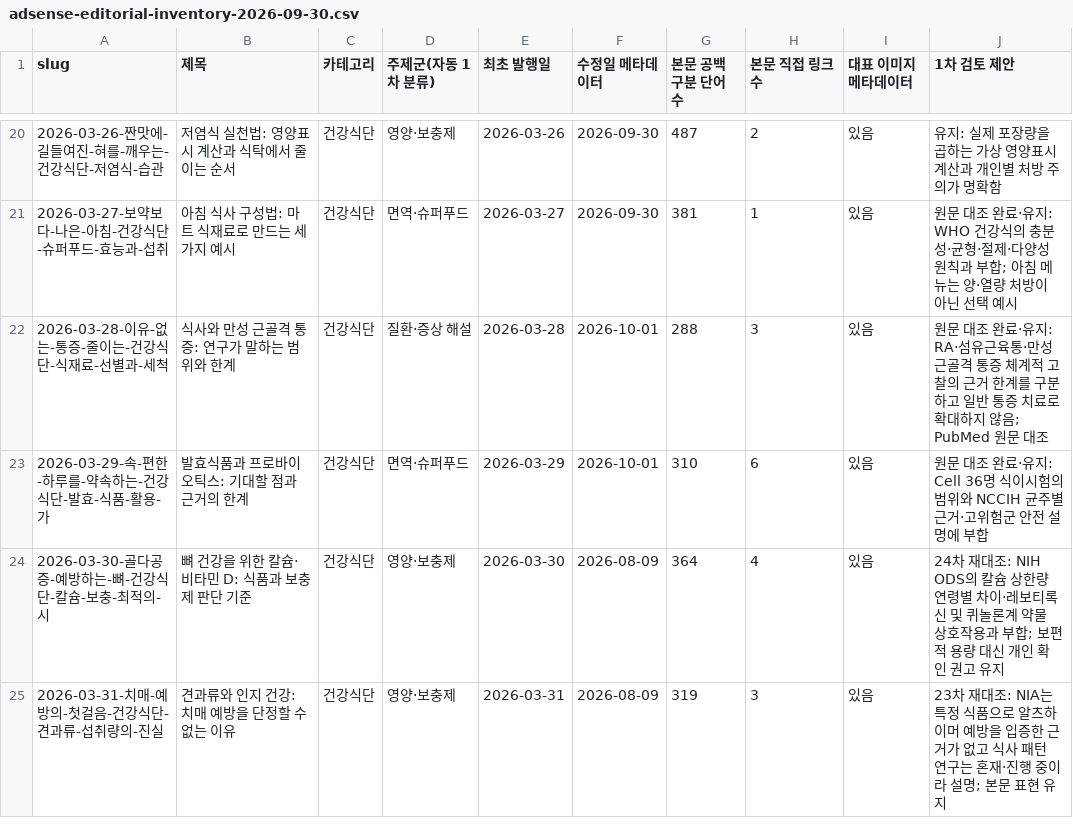
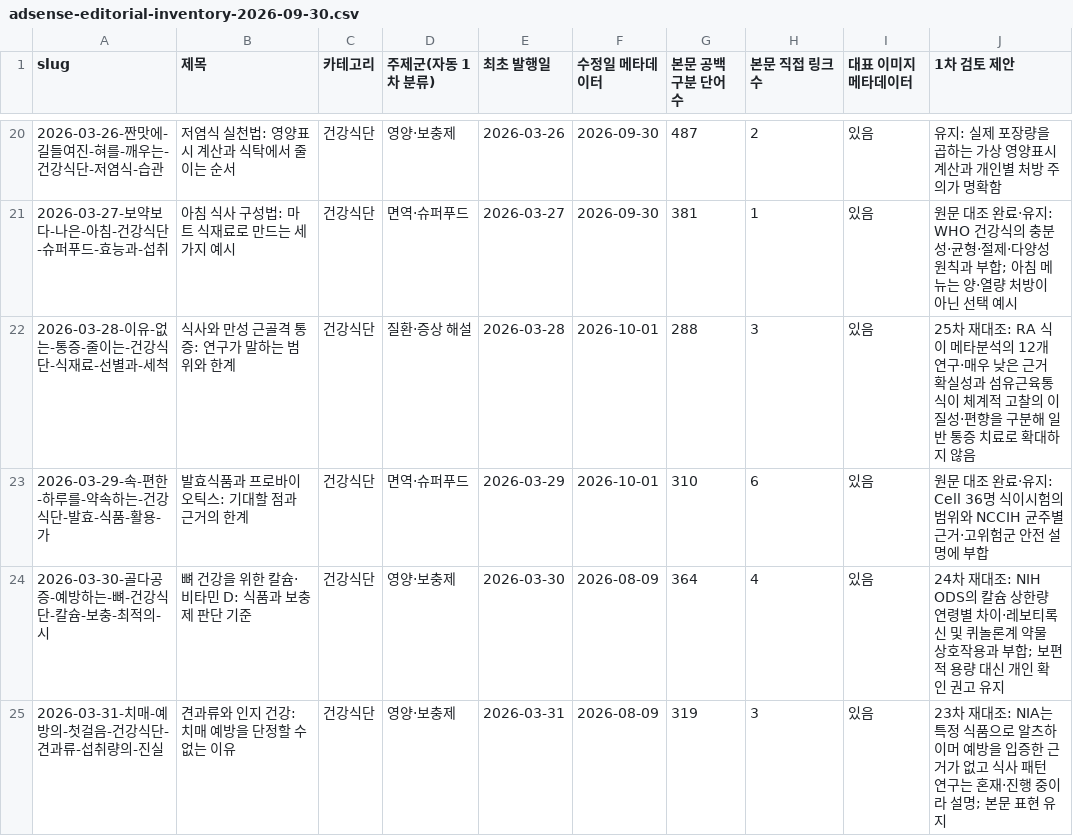
Before and after one commit to yoonezra-star/wellbeinghealth, a CSV file: reports/adsense-editorial-inventory-2026-09-30.csv, drawn as a sheet; only a part is shown, gaps mark what is left out; the diff covers the shown part only.

```diff
--- a/reports/adsense-editorial-inventory-2026-09-30.csv
+++ b/reports/adsense-editorial-inventory-2026-09-30.csv
@@ -21,3 +21,3 @@
 "2026-03-27-보약보다-나은-아침-건강식단-슈퍼푸드-효능과-섭취","아침 식사 구성법: 마트 식재료로 만드는 세 가지 예시","건강식단","면역·슈퍼푸드","2026-03-27","2026-09-30","381","1","있음","원문 대조 완료·유지: WHO 건강식의 충분성·균형·절제·다양성 원칙과 부합; 아침 메뉴는 양·열량 처방이 아닌 선택 예시"
-"2026-03-28-이유-없는-통증-줄이는-건강식단-식재료-선별과-세척","식사와 만성 근골격 통증: 연구가 말하는 범위와 한계","건강식단","질환·증상 해설","2026-03-28","2026-10-01","288","3","있음","원문 대조 완료·유지: RA·섬유근육통·만성 근골격 통증 체계적 고찰의 근거 한계를 구분하고 일반 통증 치료로 확대하지 않음; PubMed 원문 대조"
+"2026-03-28-이유-없는-통증-줄이는-건강식단-식재료-선별과-세척","식사와 만성 근골격 통증: 연구가 말하는 범위와 한계","건강식단","질환·증상 해설","2026-03-28","2026-10-01","288","3","있음","25차 재대조: RA 식이 메타분석의 12개 연구·매우 낮은 근거 확실성과 섬유근육통 식이 체계적 고찰의 이질성·편향을 구분해 일반 통증 치료로 확대하지 않음"
 "2026-03-29-속-편한-하루를-약속하는-건강식단-발효-식품-활용-가","발효식품과 프로바이오틱스: 기대할 점과 근거의 한계","건강식단","면역·슈퍼푸드","2026-03-29","2026-10-01","310","6","있음","원문 대조 완료·유지: Cell 36명 식이시험의 범위와 NCCIH 균주별 근거·고위험군 안전 설명에 부합"
```
Also changed, not shown: 6 edited cells elsewhere in this file, 4 other files.
